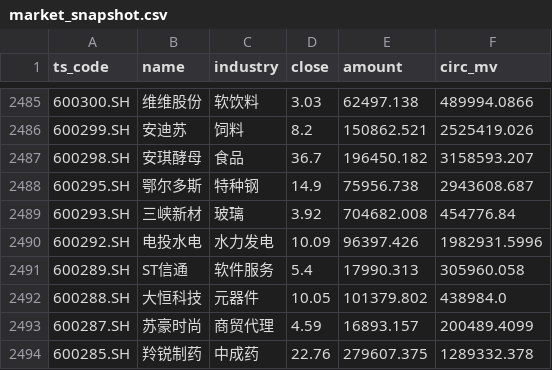
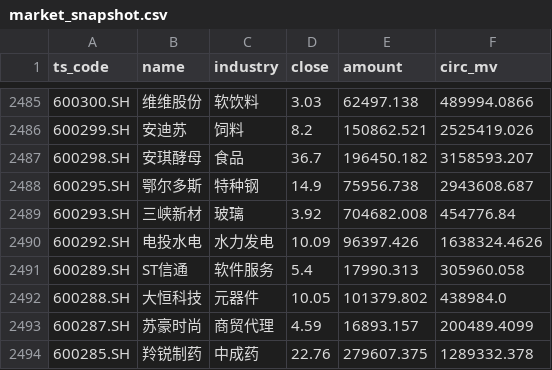
Before and after one commit to Chilamlam/chilam-club-web, a CSV file: data/market_snapshot.csv, drawn as a sheet; only a part is shown, gaps mark what is left out.

```diff
--- a/data/market_snapshot.csv
+++ b/data/market_snapshot.csv
@@ -2489,3 +2489,3 @@ ts_code,name,industry,close,amount,circ_mv
 600293.SH,三峡新材,玻璃,3.92,704682.008,454776.84
-600292.SH,电投水电,水力发电,10.09,96397.426,1982931.5996
+600292.SH,电投水电,水力发电,10.09,96397.426,1638324.4626
 600289.SH,ST信通,软件服务,5.4,17990.313,305960.058
```
Also changed, not shown: 13 other files.
